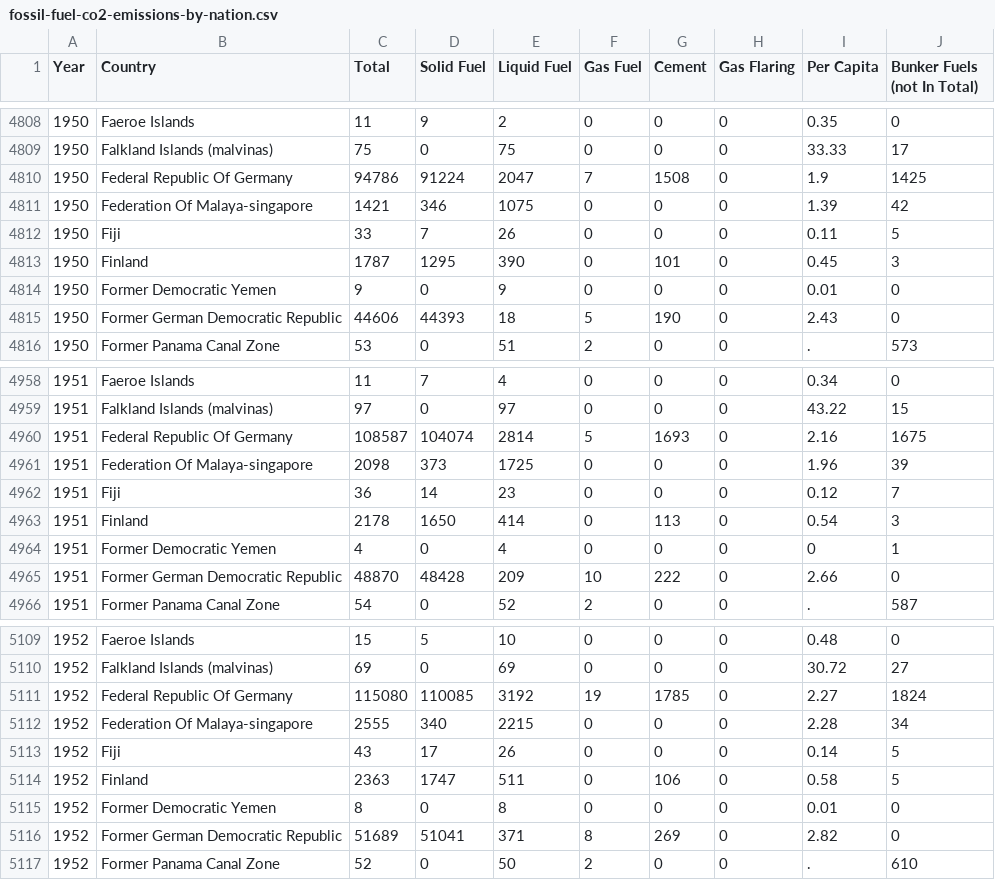
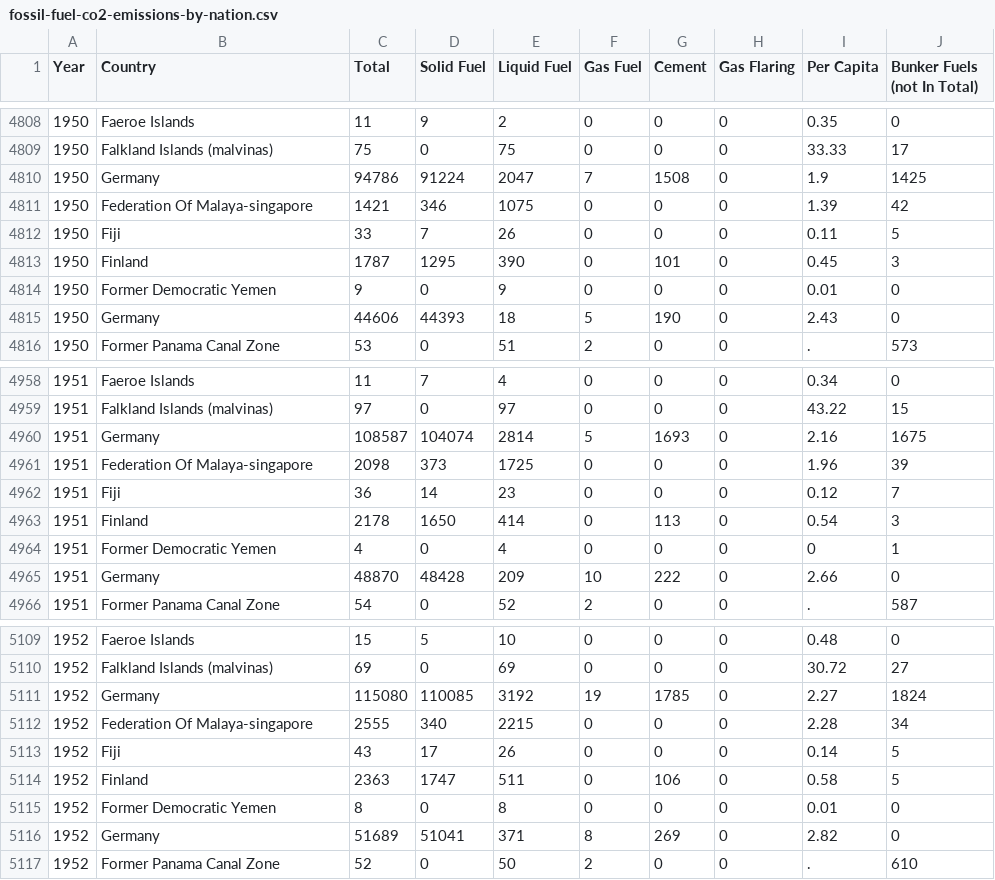
Before and after one commit to pierdr/co2Emissions-Viz, a CSV file: bin/data/fossil-fuel-co2-emissions-by-nation.csv, drawn as a sheet; only a part is shown, gaps mark what is left out; the diff covers the shown part only.

```diff
--- a/bin/data/fossil-fuel-co2-emissions-by-nation.csv
+++ b/bin/data/fossil-fuel-co2-emissions-by-nation.csv
@@ -4809,3 +4809,3 @@ Year,Country,Total,Solid Fuel,Liquid Fuel,Gas Fuel,Cement,Gas Flaring,Per Capita
 1950,Falkland Islands (malvinas),75,0,75,0,0,0,33.33,17
-1950,Federal Republic Of Germany,94786,91224,2047,7,1508,0,1.9,1425
+1950,Germany,94786,91224,2047,7,1508,0,1.9,1425
 1950,Federation Of Malaya-singapore,1421,346,1075,0,0,0,1.39,42
@@ -4814,3 +4814,3 @@ Year,Country,Total,Solid Fuel,Liquid Fuel,Gas Fuel,Cement,Gas Flaring,Per Capita
 1950,Former Democratic Yemen,9,0,9,0,0,0,0.01,0
-1950,Former German Democratic Republic,44606,44393,18,5,190,0,2.43,0
+1950,Germany,44606,44393,18,5,190,0,2.43,0
 1950,Former Panama Canal Zone,53,0,51,2,0,0,.,573
@@ -4959,3 +4959,3 @@ Year,Country,Total,Solid Fuel,Liquid Fuel,Gas Fuel,Cement,Gas Flaring,Per Capita
 1951,Falkland Islands (malvinas),97,0,97,0,0,0,43.22,15
-1951,Federal Republic Of Germany,108587,104074,2814,5,1693,0,2.16,1675
+1951,Germany,108587,104074,2814,5,1693,0,2.16,1675
 1951,Federation Of Malaya-singapore,2098,373,1725,0,0,0,1.96,39
@@ -4964,3 +4964,3 @@ Year,Country,Total,Solid Fuel,Liquid Fuel,Gas Fuel,Cement,Gas Flaring,Per Capita
 1951,Former Democratic Yemen,4,0,4,0,0,0,0,1
-1951,Former German Democratic Republic,48870,48428,209,10,222,0,2.66,0
+1951,Germany,48870,48428,209,10,222,0,2.66,0
 1951,Former Panama Canal Zone,54,0,52,2,0,0,.,587
@@ -5110,3 +5110,3 @@ Year,Country,Total,Solid Fuel,Liquid Fuel,Gas Fuel,Cement,Gas Flaring,Per Capita
 1952,Falkland Islands (malvinas),69,0,69,0,0,0,30.72,27
-1952,Federal Republic Of Germany,115080,110085,3192,19,1785,0,2.27,1824
+1952,Germany,115080,110085,3192,19,1785,0,2.27,1824
 1952,Federation Of Malaya-singapore,2555,340,2215,0,0,0,2.28,34
@@ -5115,3 +5115,3 @@ Year,Country,Total,Solid Fuel,Liquid Fuel,Gas Fuel,Cement,Gas Flaring,Per Capita
 1952,Former Democratic Yemen,8,0,8,0,0,0,0.01,0
-1952,Former German Democratic Republic,51689,51041,371,8,269,0,2.82,0
+1952,Germany,51689,51041,371,8,269,0,2.82,0
 1952,Former Panama Canal Zone,52,0,50,2,0,0,.,610
```
Also changed, not shown: 86 edited cells elsewhere in this file, 5 other files.
